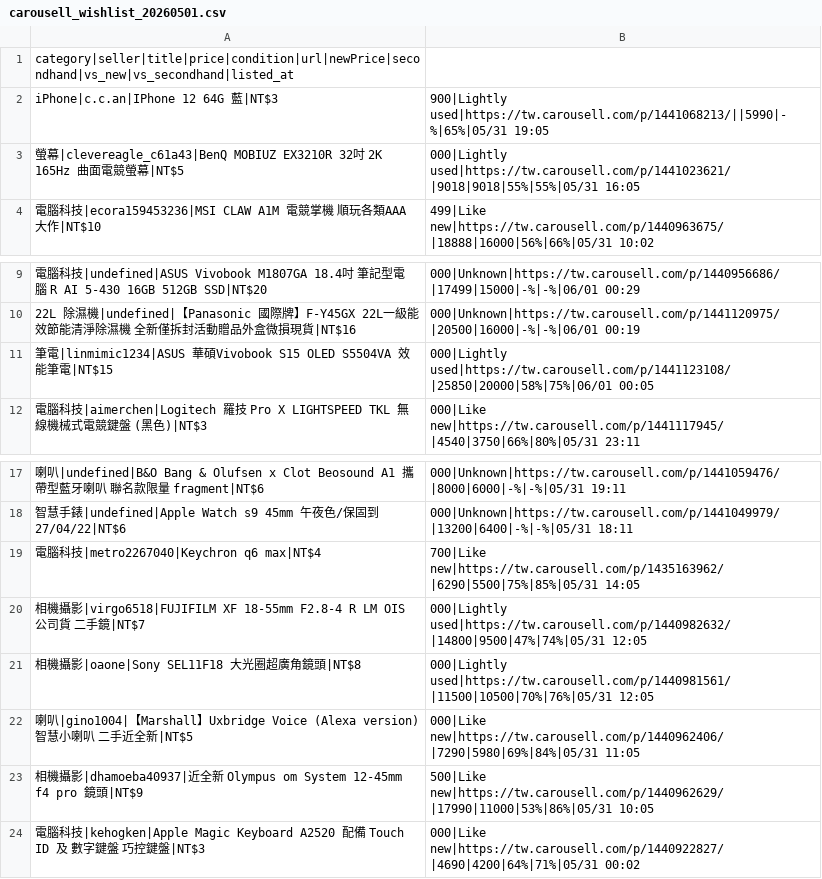
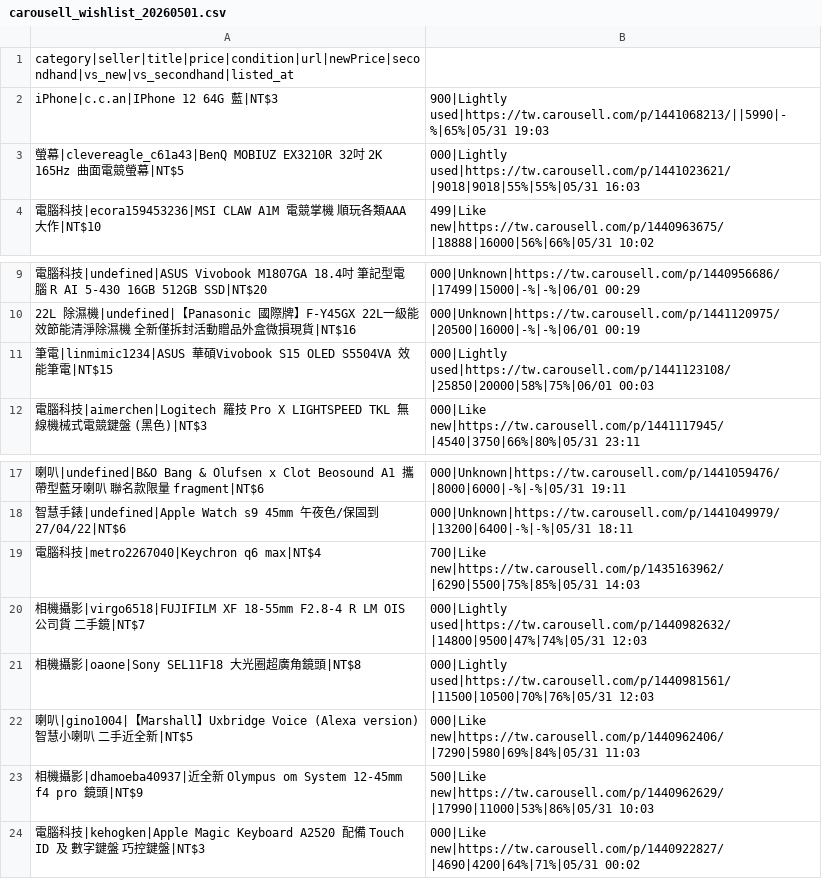
Before and after one commit to yangnim21029/cheap-product, a CSV file: outputs/carousell_wishlist_20260501.csv, drawn as a sheet; only a part is shown, gaps mark what is left out; the diff names each change by its address in the sheet, - before the commit and + after, or states it on an @@ line.

```diff
--- a/outputs/carousell_wishlist_20260501.csv
+++ b/outputs/carousell_wishlist_20260501.csv
-B2: 900|Lightly used|https://tw.carousell.com/p/1441068213/||5990|-%|65%|05/31 19:05
+B2: 900|Lightly used|https://tw.carousell.com/p/1441068213/||5990|-%|65%|05/31 19:03
-B3: 000|Lightly used|https://tw.carousell.com/p/1441023621/|9018|9018|55%|55%|05/31 16:05
+B3: 000|Lightly used|https://tw.carousell.com/p/1441023621/|9018|9018|55%|55%|05/31 16:03
-B11: 000|Lightly used|https://tw.carousell.com/p/1441123108/|25850|20000|58%|75%|06/01 00:05
+B11: 000|Lightly used|https://tw.carousell.com/p/1441123108/|25850|20000|58%|75%|06/01 00:03
-B19: 700|Like new|https://tw.carousell.com/p/1435163962/|6290|5500|75%|85%|05/31 14:05
+B19: 700|Like new|https://tw.carousell.com/p/1435163962/|6290|5500|75%|85%|05/31 14:03
-B20: 000|Lightly used|https://tw.carousell.com/p/1440982632/|14800|9500|47%|74%|05/31 12:05
+B20: 000|Lightly used|https://tw.carousell.com/p/1440982632/|14800|9500|47%|74%|05/31 12:03
-B21: 000|Lightly used|https://tw.carousell.com/p/1440981561/|11500|10500|70%|76%|05/31 12:05
+B21: 000|Lightly used|https://tw.carousell.com/p/1440981561/|11500|10500|70%|76%|05/31 12:03
-B22: 000|Like new|https://tw.carousell.com/p/1440962406/|7290|5980|69%|84%|05/31 11:05
+B22: 000|Like new|https://tw.carousell.com/p/1440962406/|7290|5980|69%|84%|05/31 11:03
-B23: 500|Like new|https://tw.carousell.com/p/1440962629/|17990|11000|53%|86%|05/31 10:05
+B23: 500|Like new|https://tw.carousell.com/p/1440962629/|17990|11000|53%|86%|05/31 10:03
```
Also changed, not shown: 6 other files.
